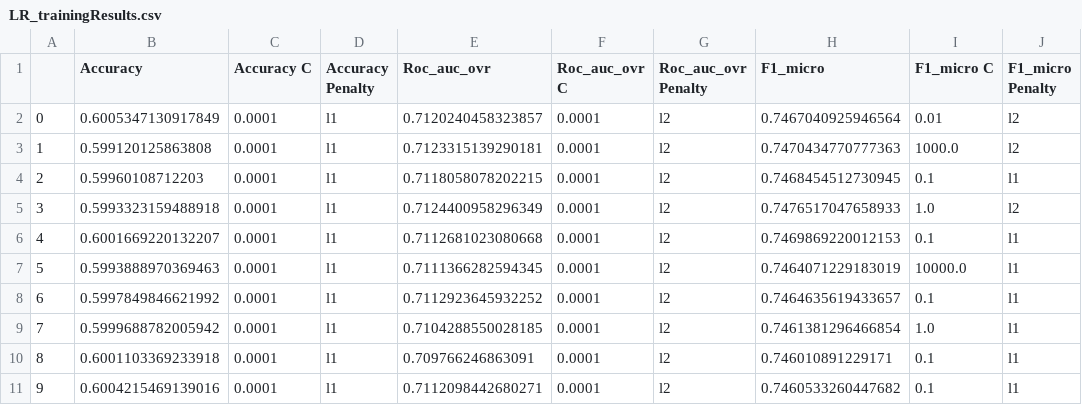
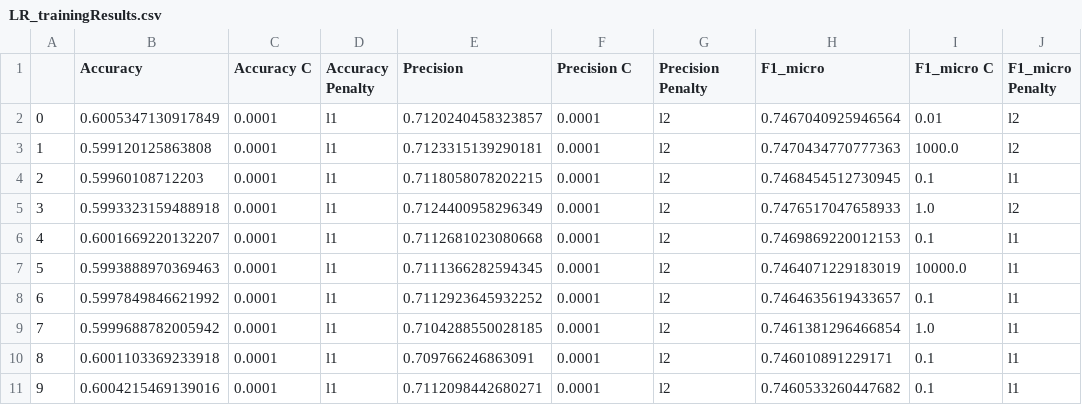
Before and after one commit to aleksa-kostic/ds_capstone_akm, a CSV file: LR_trainingResults.csv, drawn as a sheet.

```diff
--- a/LR_trainingResults.csv
+++ b/LR_trainingResults.csv
@@ -1,2 +1,2 @@
-,Accuracy,Accuracy C,Accuracy Penalty,Roc_auc_ovr,Roc_auc_ovr C,Roc_auc_ovr Penalty,F1_micro,F1_micro C,F1_micro Penalty
+,Accuracy,Accuracy C,Accuracy Penalty,Precision,Precision C,Precision Penalty,F1_micro,F1_micro C,F1_micro Penalty
 0,0.6005347130917849,0.0001,l1,0.7120240458323857,0.0001,l2,0.7467040925946564,0.01,l2
```
Also changed, not shown: 4 other files.
